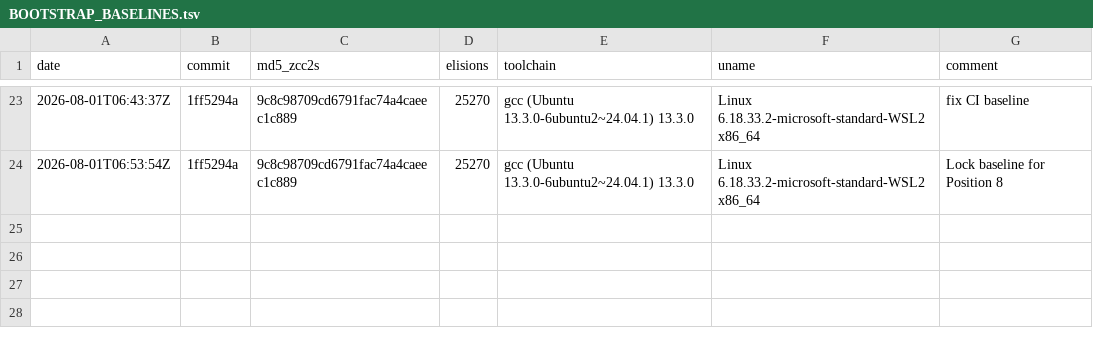
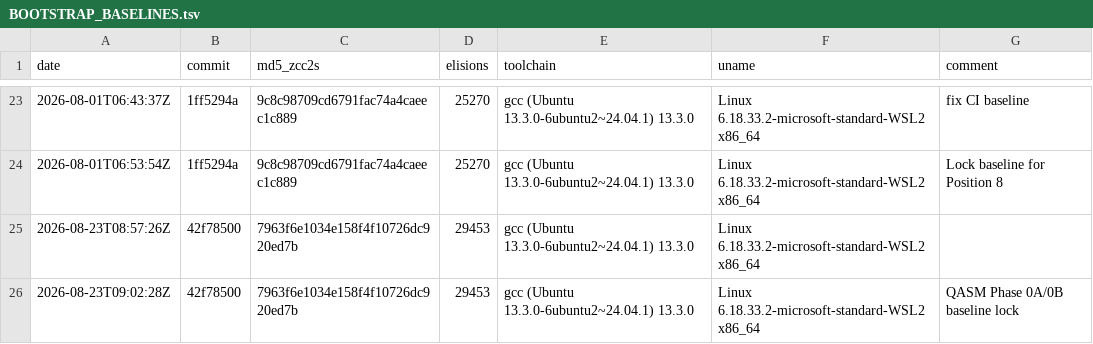
Before and after one commit to invariantzkaedi/zcc-bootstrap-compiler, a TSV file: BOOTSTRAP_BASELINES.tsv, drawn as a sheet; only a part is shown, gaps mark what is left out; the diff names each change by its address in the sheet, - before the commit and + after, or states it on an @@ line.

Commit message:
chore(ci): update BOOTSTRAP_BASELINES.tsv and evidence manifest for QASM Phase 0B

```diff
--- a/BOOTSTRAP_BASELINES.tsv
+++ b/BOOTSTRAP_BASELINES.tsv
+row 25: 2026-08-23T08:57:26Z | 42f78500 | 7963f6e1034e158f4f10726dc920ed7b | 29453 | gcc (Ubuntu 13.3.0-6ubuntu2~24.04.1) 13.3.0 | Linux 6.18.33.2-microsoft-standard-WSL2 x86_64
+row 26: 2026-08-23T09:02:28Z | 42f78500 | 7963f6e1034e158f4f10726dc920ed7b | 29453 | gcc (Ubuntu 13.3.0-6ubuntu2~24.04.1) 13.3.0 | Linux 6.18.33.2-microsoft-standard-WSL2 x86_64 | QASM Phase 0A/0B baseline lock
```
Also changed, not shown: 1 other file.
